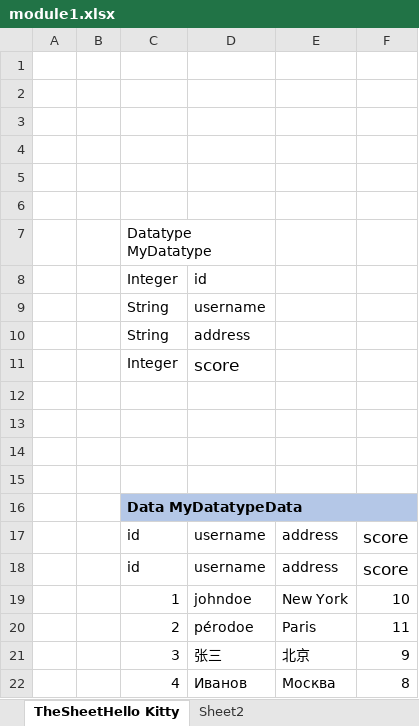
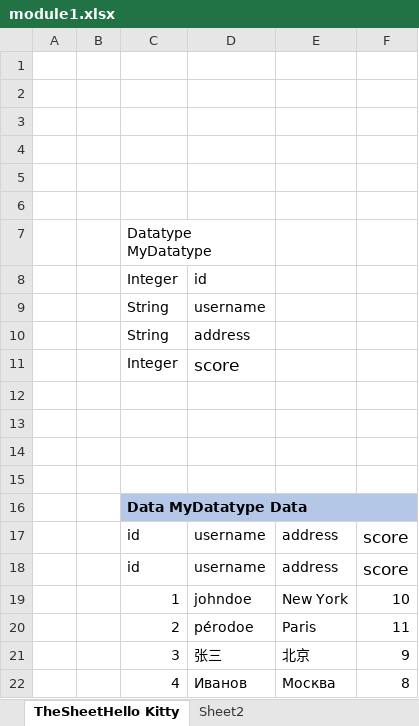
Before and after one commit to ekosolapova/newBugREpo, an Excel workbook: Case52/module1.xlsx, sheet TheSheetHello Kitty, drawn as a sheet; values as stored, in another font and other column widths than the file's, no borders; the diff names each change by its address in the sheet, - before the commit and + after, or states it on an @@ line.

Commit message:
Project Case52 is saved. Type: SAVE.

```diff
--- a/Case52/module1.xlsx (sheet TheSheetHello Kitty)
+++ b/Case52/module1.xlsx (sheet TheSheetHello Kitty)
-C16: Data MyDatatypeData
+C16: Data MyDatatype Data
```
